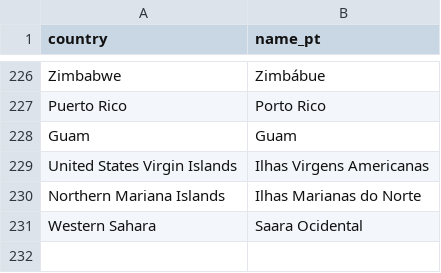
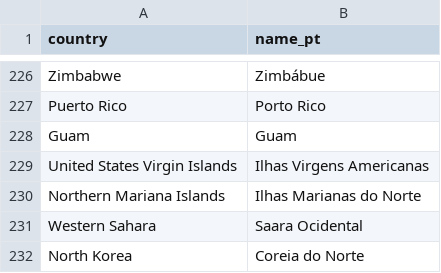
Before and after one commit to alehkiz/streamlit, a CSV file: Countries_pt.csv, drawn as a sheet; only a part is shown, gaps mark what is left out.

Commit message:
add North Korea

```diff
--- a/Countries_pt.csv
+++ b/Countries_pt.csv
@@ -231 +231,2 @@ Northern Mariana Islands,Ilhas Marianas do Norte
 Western Sahara,Saara Ocidental
+North Korea, Coreia do Norte
```
